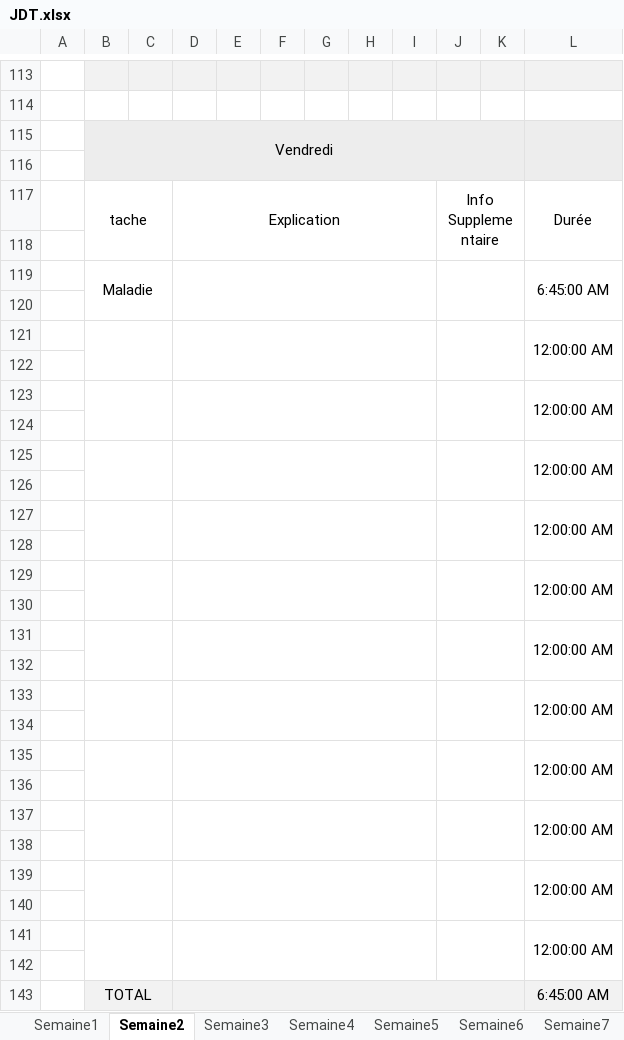
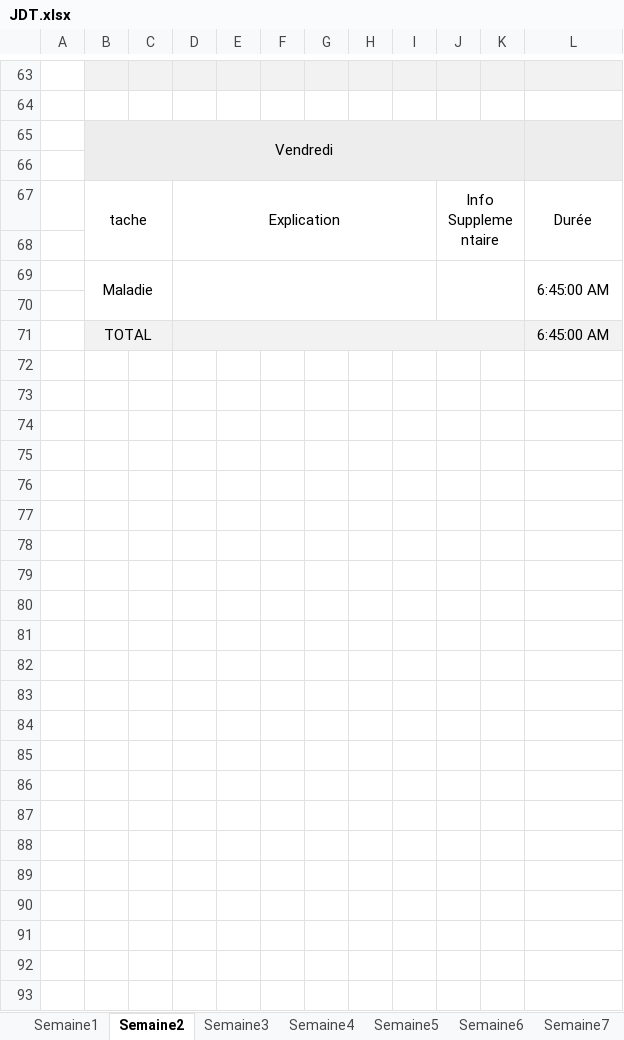
Before and after one commit to Morgan-DD/Shadow_Scan, an Excel workbook: documents/JDT/JDT.xlsx, sheet Semaine2, drawn as a sheet; only a part is shown, gaps mark what is left out; values as stored, in another font and other column widths than the file's, no borders; removed rows and columns are numbered as before the commit, all else as after; the diff covers the shown part only; the diff names each change by its address in the sheet, - before the commit and + after, or states it on an @@ line.

```diff
--- a/documents/JDT/JDT.xlsx (sheet Semaine2)
+++ b/documents/JDT/JDT.xlsx (sheet Semaine2)
-B119:C120 merged
+B69:C70 merged
-D119:I120 merged
+D69:I70 merged
-J119:K120 merged
+J69:K70 merged
-L119:L120 merged
+L69:L70 merged
-row 120: (empty)
-row 121:  |  |  |  |  |  |  |  |  |  |  | 12:00:00 AM
-row 122: (empty)
-row 123:  |  |  |  |  |  |  |  |  |  |  | 12:00:00 AM
-row 124: (empty)
-row 125:  |  |  |  |  |  |  |  |  |  |  | 12:00:00 AM
-row 126: (empty)
-row 127:  |  |  |  |  |  |  |  |  |  |  | 12:00:00 AM
-row 128: (empty)
-row 129:  |  |  |  |  |  |  |  |  |  |  | 12:00:00 AM
-row 130: (empty)
-row 131:  |  |  |  |  |  |  |  |  |  |  | 12:00:00 AM
-row 132: (empty)
-row 133:  |  |  |  |  |  |  |  |  |  |  | 12:00:00 AM
-row 134: (empty)
-row 135:  |  |  |  |  |  |  |  |  |  |  | 12:00:00 AM
-row 136: (empty)
-row 137:  |  |  |  |  |  |  |  |  |  |  | 12:00:00 AM
-row 138: (empty)
-row 139:  |  |  |  |  |  |  |  |  |  |  | 12:00:00 AM
-row 140: (empty)
-row 141:  |  |  |  |  |  |  |  |  |  |  | 12:00:00 AM
```
Also changed, not shown: 50 removed rows elsewhere in this sheet, sheet Semaine1, sheet Semaine3, sheet Semaine7, formulas that keep their value, 8 other files.
